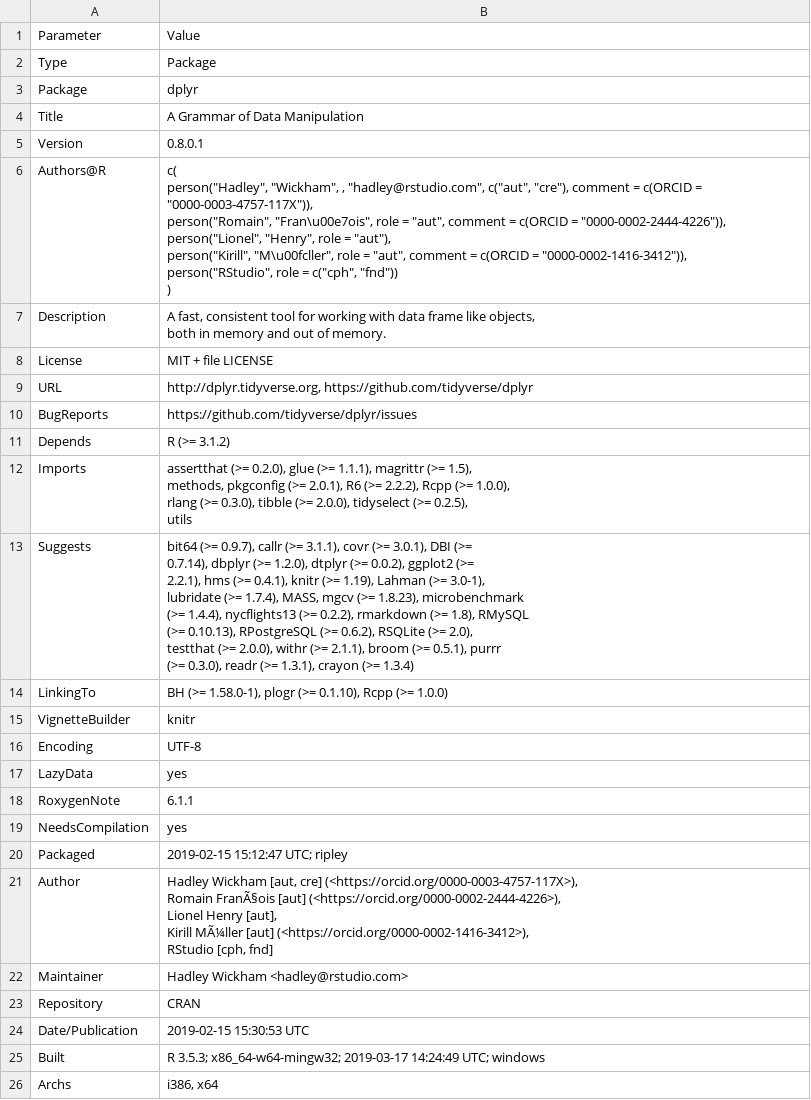
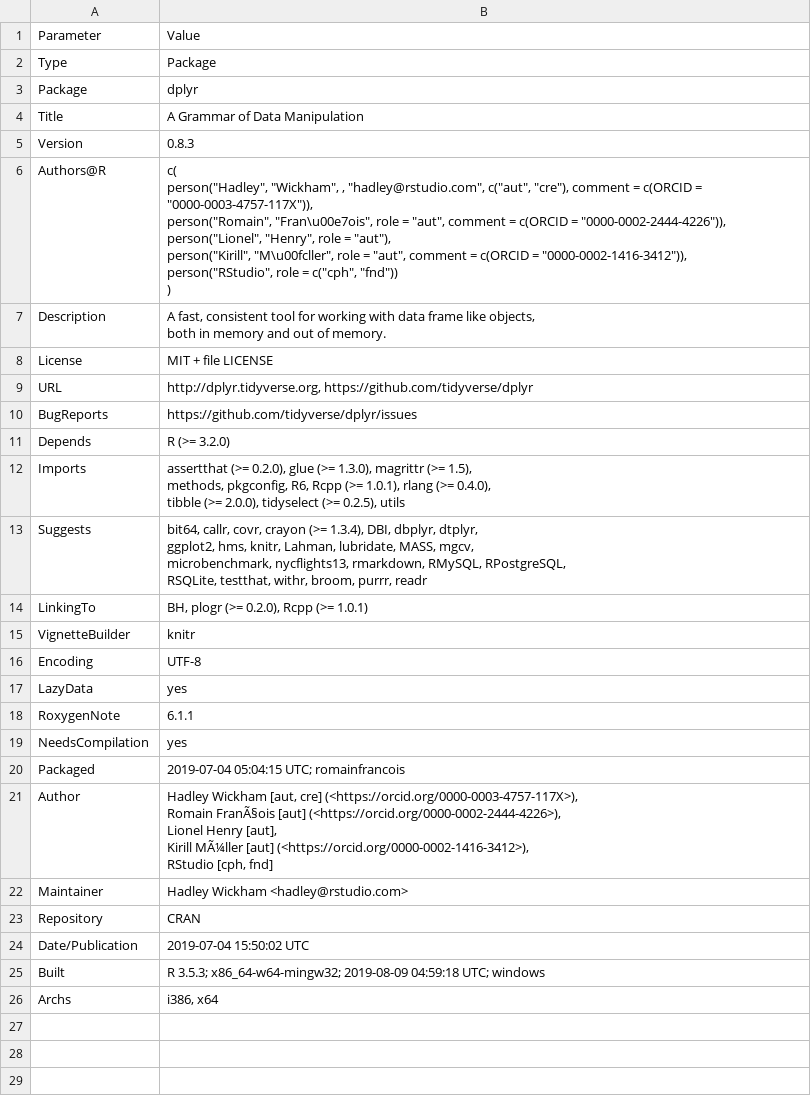
Before and after one commit to pharmaR/rpharma2019, a CSV file: risk_metrics/app/data/DCF_processed/dplyr.csv, drawn as a sheet.

```diff
--- a/risk_metrics/app/data/DCF_processed/dplyr.csv
+++ b/risk_metrics/app/data/DCF_processed/dplyr.csv
@@ -4,3 +4,3 @@ Package,dplyr
 Title,A Grammar of Data Manipulation
-Version,0.8.0.1
+Version,0.8.3
 Authors@R,"c(
@@ -17,16 +17,11 @@ URL,"http://dplyr.tidyverse.org, https://github.com/tidyverse/dplyr"
 BugReports,https://github.com/tidyverse/dplyr/issues
-Depends,R (>= 3.1.2)
-Imports,"assertthat (>= 0.2.0), glue (>= 1.1.1), magrittr (>= 1.5),
-methods, pkgconfig (>= 2.0.1), R6 (>= 2.2.2), Rcpp (>= 1.0.0),
-rlang (>= 0.3.0), tibble (>= 2.0.0), tidyselect (>= 0.2.5),
-utils"
-Suggests,"bit64 (>= 0.9.7), callr (>= 3.1.1), covr (>= 3.0.1), DBI (>=
-0.7.14), dbplyr (>= 1.2.0), dtplyr (>= 0.0.2), ggplot2 (>=
-2.2.1), hms (>= 0.4.1), knitr (>= 1.19), Lahman (>= 3.0-1),
-lubridate (>= 1.7.4), MASS, mgcv (>= 1.8.23), microbenchmark
-(>= 1.4.4), nycflights13 (>= 0.2.2), rmarkdown (>= 1.8), RMySQL
-(>= 0.10.13), RPostgreSQL (>= 0.6.2), RSQLite (>= 2.0),
-testthat (>= 2.0.0), withr (>= 2.1.1), broom (>= 0.5.1), purrr
-(>= 0.3.0), readr (>= 1.3.1), crayon (>= 1.3.4)"
-LinkingTo,"BH (>= 1.58.0-1), plogr (>= 0.1.10), Rcpp (>= 1.0.0)"
+Depends,R (>= 3.2.0)
+Imports,"assertthat (>= 0.2.0), glue (>= 1.3.0), magrittr (>= 1.5),
+methods, pkgconfig, R6, Rcpp (>= 1.0.1), rlang (>= 0.4.0),
+tibble (>= 2.0.0), tidyselect (>= 0.2.5), utils"
+Suggests,"bit64, callr, covr, crayon (>= 1.3.4), DBI, dbplyr, dtplyr,
+ggplot2, hms, knitr, Lahman, lubridate, MASS, mgcv,
+microbenchmark, nycflights13, rmarkdown, RMySQL, RPostgreSQL,
+RSQLite, testthat, withr, broom, purrr, readr"
+LinkingTo,"BH, plogr (>= 0.2.0), Rcpp (>= 1.0.1)"
 VignetteBuilder,knitr
@@ -36,3 +31,3 @@ RoxygenNote,6.1.1
 NeedsCompilation,yes
-Packaged,2019-02-15 15:12:47 UTC; ripley
+Packaged,2019-07-04 05:04:15 UTC; romainfrancois
 Author,"Hadley Wickham [aut, cre] (<https://orcid.org/0000-0003-4757-117X>),
@@ -44,4 +39,4 @@ Maintainer,Hadley Wickham <hadley@rstudio.com>
 Repository,CRAN
-Date/Publication,2019-02-15 15:30:53 UTC
-Built,R 3.5.3; x86_64-w64-mingw32; 2019-03-17 14:24:49 UTC; windows
+Date/Publication,2019-07-04 15:50:02 UTC
+Built,R 3.5.3; x86_64-w64-mingw32; 2019-08-09 04:59:18 UTC; windows
 Archs,"i386, x64"
```
Also changed, not shown: risk_metrics/app/data/RBesT.csv, risk_metrics/app/data/broom.csv, 7 other files.
